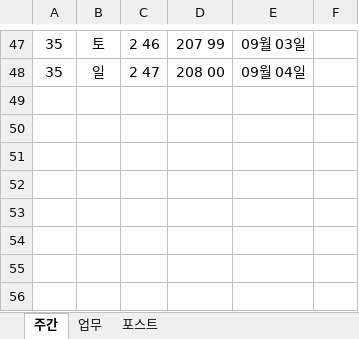
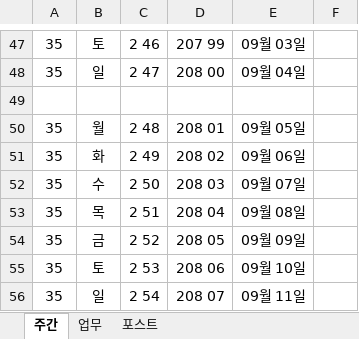
Before and after one commit to kimdaehee5609/week, an Excel workbook: 주간 업무.xlsx, sheet 주간, drawn as a sheet; only a part is shown, gaps mark what is left out; values as stored, in another font and other column widths than the file's, no borders; the diff names each change by its address in the sheet, - before the commit and + after, or states it on an @@ line.

Commit message:
2022.08.29.얼  주간업무 엑셀 파일 수정

```diff
--- a/주간 업무.xlsx (sheet 주간)
+++ b/주간 업무.xlsx (sheet 주간)
+row 49: (empty)
+row 50: 35 | 월 | 2 48 | 208 01 | 09월 05일
+row 51: 35 | 화 | 2 49 | 208 02 | 09월 06일
+row 52: 35 | 수 | 2 50 | 208 03 | 09월 07일
+row 53: 35 | 목 | 2 51 | 208 04 | 09월 08일
+row 54: 35 | 금 | 2 52 | 208 05 | 09월 09일
+row 55: 35 | 토 | 2 53 | 208 06 | 09월 10일
+row 56: 35 | 일 | 2 54 | 208 07 | 09월 11일
```
